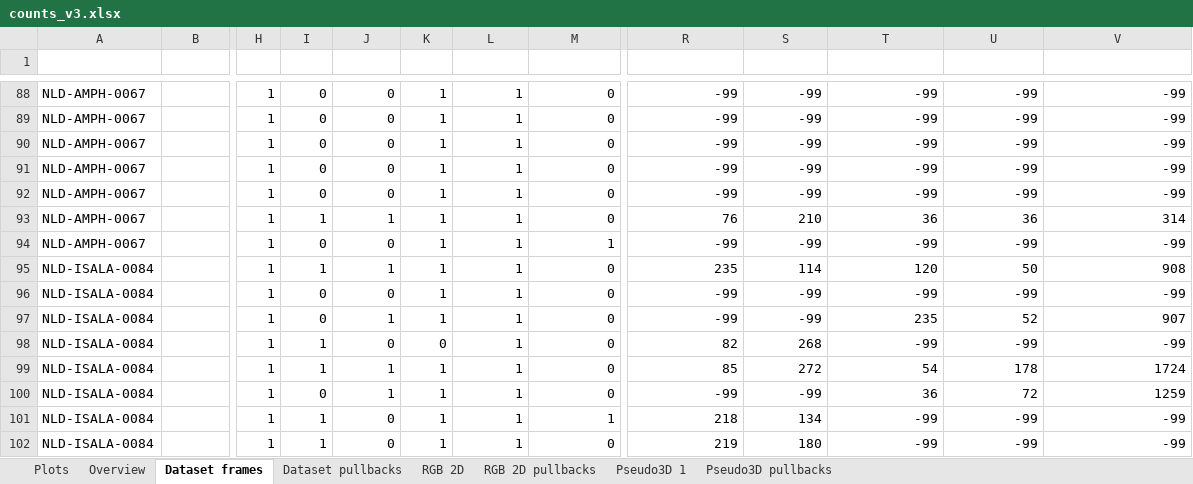
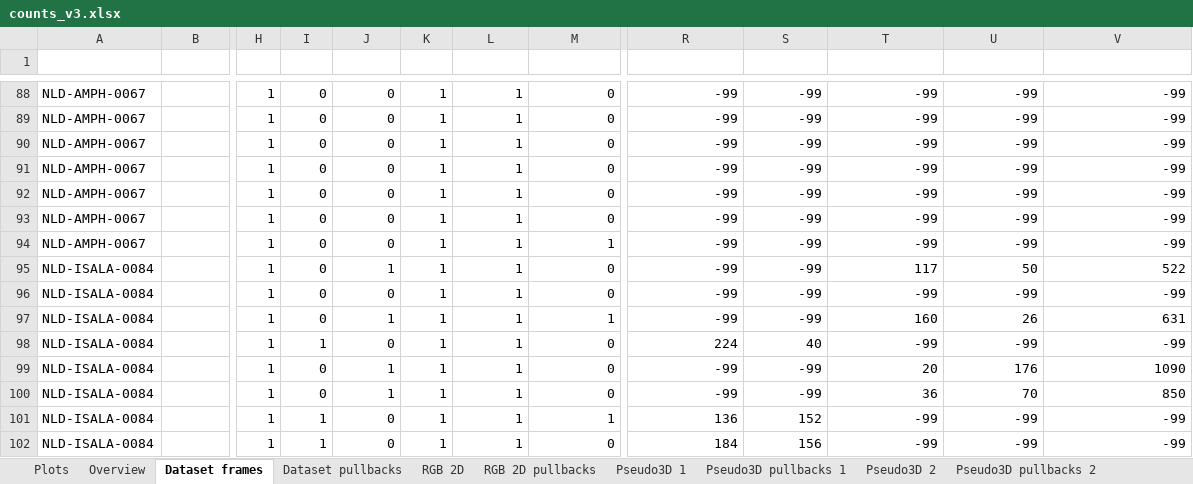
Before and after one commit to Gonzalo2408/CardiacOCT-project, an Excel workbook: info-files/counts/counts_v3.xlsx, sheet Dataset frames, drawn as a sheet; only a part is shown, gaps mark what is left out; values as stored, in another font and other column widths than the file's, no borders; table styles not drawn; the diff covers the shown part only; the diff names each change by its address in the sheet, - before the commit and + after, or states it on an @@ line.

```diff
--- a/info-files/counts/counts_v3.xlsx (sheet Dataset frames)
+++ b/info-files/counts/counts_v3.xlsx (sheet Dataset frames)
-sheet tab: Pseudo3D pullbacks
+sheet tab: Pseudo3D pullbacks 1
+sheet tab: Pseudo3D 2
+sheet tab: Pseudo3D pullbacks 2
-I93 (lipid): 1
+I93 (lipid): 0
-J93 (calcium): 1
+J93 (calcium): 0
-R93 (cap_thickness): 76
+R93 (cap_thickness): -99
-S93 (lipid_arc): 210
+S93 (lipid_arc): -99
-T93 (calcium_depth): 36
+T93 (calcium_depth): -99
-U93 (calcium_arc): 36
+U93 (calcium_arc): -99
-V93 (calcium_thickness): 314
+V93 (calcium_thickness): -99
-I95 (lipid): 1
+I95 (lipid): 0
-R95 (cap_thickness): 235
+R95 (cap_thickness): -99
-S95 (lipid_arc): 114
+S95 (lipid_arc): -99
-T95 (calcium_depth): 120
+T95 (calcium_depth): 117
-V95 (calcium_thickness): 908
+V95 (calcium_thickness): 522
-M97 (sidebranch): 0
+M97 (sidebranch): 1
-T97 (calcium_depth): 235
+T97 (calcium_depth): 160
-U97 (calcium_arc): 52
+U97 (calcium_arc): 26
-V97 (calcium_thickness): 907
+V97 (calcium_thickness): 631
-K98 (media): 0
+K98 (media): 1
-R98 (cap_thickness): 82
+R98 (cap_thickness): 224
-S98 (lipid_arc): 268
+S98 (lipid_arc): 40
-I99 (lipid): 1
+I99 (lipid): 0
-R99 (cap_thickness): 85
+R99 (cap_thickness): -99
-S99 (lipid_arc): 272
+S99 (lipid_arc): -99
-T99 (calcium_depth): 54
+T99 (calcium_depth): 20
-U99 (calcium_arc): 178
+U99 (calcium_arc): 176
-V99 (calcium_thickness): 1724
+V99 (calcium_thickness): 1090
-U100 (calcium_arc): 72
+U100 (calcium_arc): 70
-V100 (calcium_thickness): 1259
+V100 (calcium_thickness): 850
-R101 (cap_thickness): 218
+R101 (cap_thickness): 136
-S101 (lipid_arc): 134
+S101 (lipid_arc): 152
-R102 (cap_thickness): 219
+R102 (cap_thickness): 184
-S102 (lipid_arc): 180
+S102 (lipid_arc): 156
```
Also changed, not shown: 366 edited cells elsewhere in this sheet, sheet Overview, sheet Dataset pullbacks, sheet Pseudo3D pullbacks 1, sheet RGB 2D pullbacks, sheet RGB 2D, sheet Pseudo3D 1, charts or pictures, info-files/metrics/metrics_models_v3.xlsx, info-files/statistics/measures_analysis_v2.xlsx, 22 other files.
